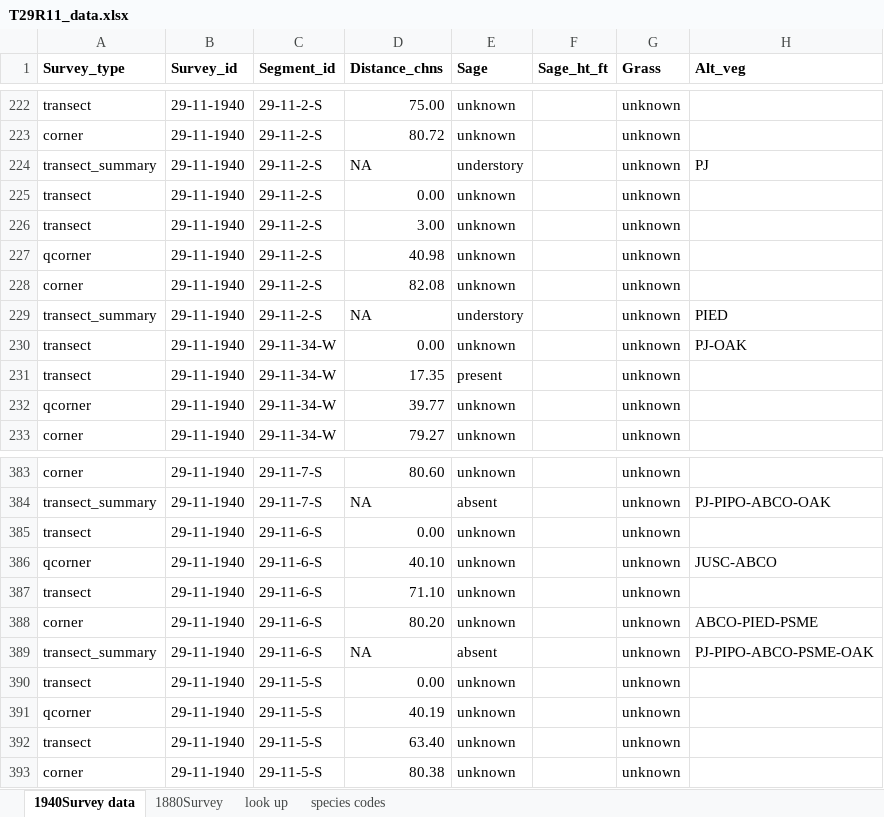
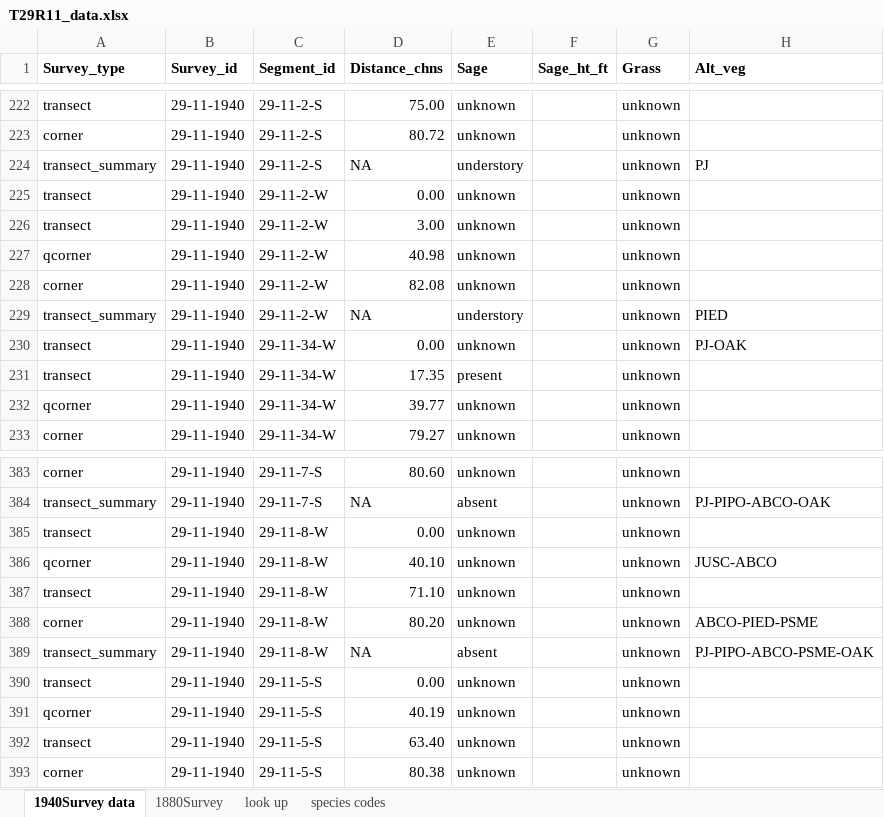
Before and after one commit to stevensjt/Sage_GLO, an Excel workbook: data/T29R11_data.xlsx, sheet 1940Survey data, drawn as a sheet; only a part is shown, gaps mark what is left out; values as stored, in another font and other column widths than the file's, no borders; conditional formats not drawn; the diff names each change by its address in the sheet, - before the commit and + after, or states it on an @@ line.

Commit message:
cHANGING DUPLICATES

```diff
--- a/data/T29R11_data.xlsx (sheet 1940Survey data)
+++ b/data/T29R11_data.xlsx (sheet 1940Survey data)
-C225:C229 (Segment_id): 29-11-2-S
+C225:C229 (Segment_id): 29-11-2-W
-C385:C389 (Segment_id): 29-11-6-S
+C385:C389 (Segment_id): 29-11-8-W
```
